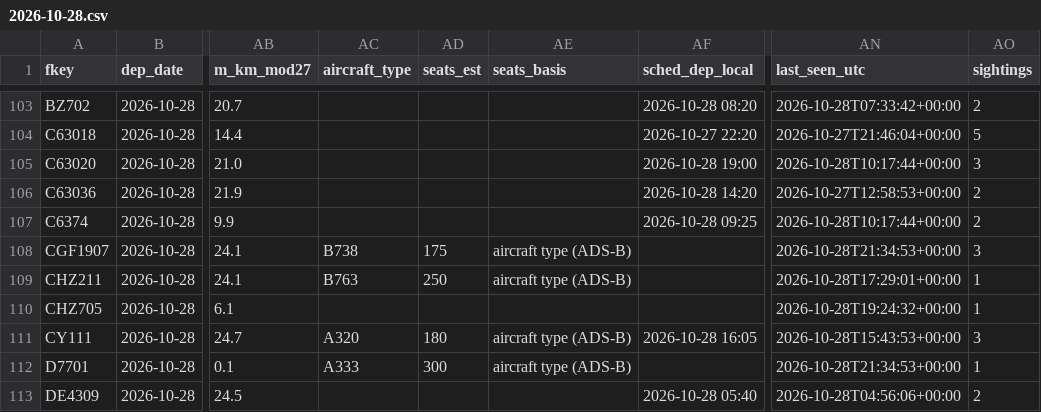
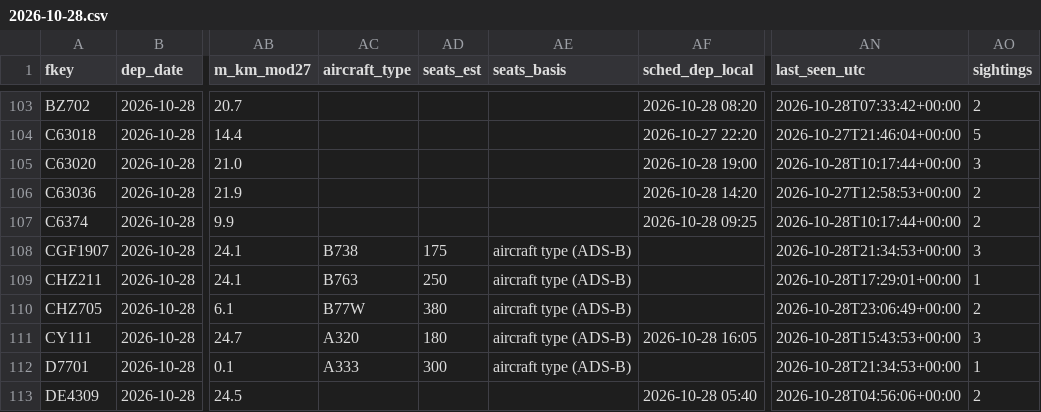
Before and after one commit to mrbugimposter3-ship-it/haramain-flights-live, a CSV file: data/flights/2026-10-28.csv, drawn as a sheet; only a part is shown, gaps mark what is left out; the diff covers the shown part only; the diff names each change by its address in the sheet, - before the commit and + after, or states it on an @@ line.

```diff
--- a/data/flights/2026-10-28.csv
+++ b/data/flights/2026-10-28.csv
-AC110 (aircraft_type): (empty)
+AC110 (aircraft_type): B77W
-AD110 (seats_est): (empty)
+AD110 (seats_est): 380
-AE110 (seats_basis): (empty)
+AE110 (seats_basis): aircraft type (ADS-B)
-AN110 (last_seen_utc): 2026-10-28T19:24:32+00:00
+AN110 (last_seen_utc): 2026-10-28T23:06:49+00:00
-AO110 (sightings): 1
+AO110 (sightings): 2
```
Also changed, not shown: 1 added row and 23 edited cells elsewhere in this file, data/flights/2026-10-29.csv, data/flights/2026-10-30.csv, 28 other files.
